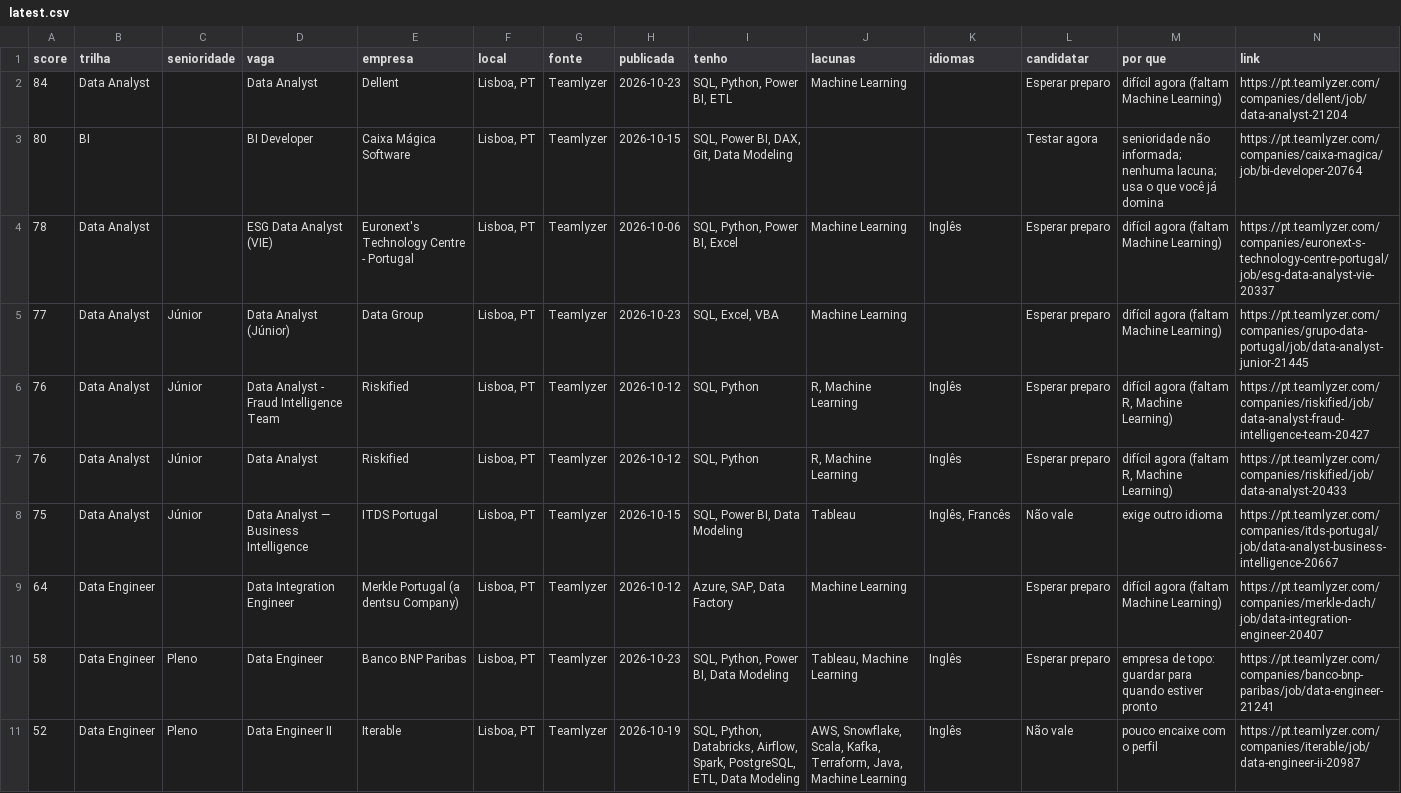
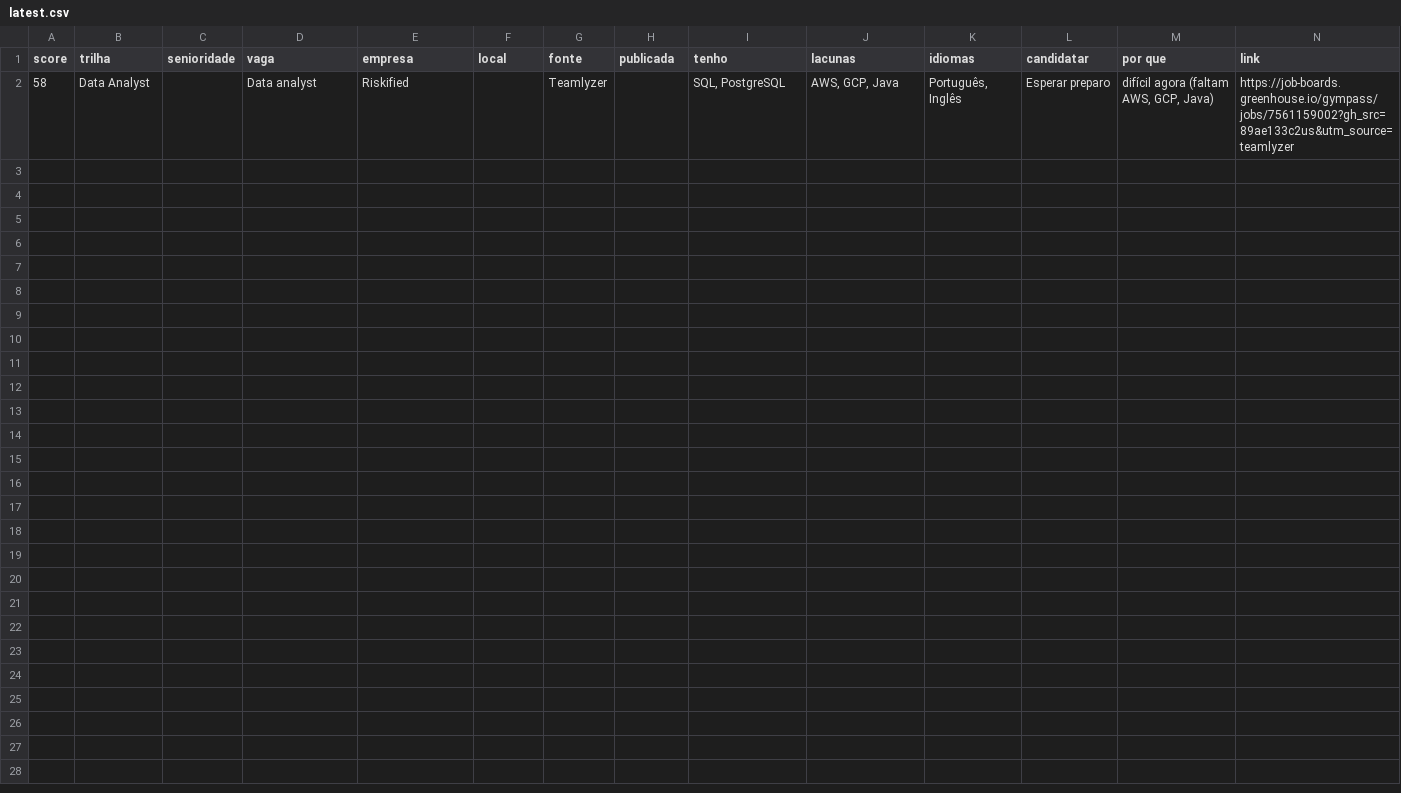
Before and after one commit to lucasnunesf/job-radar-lisbon, a CSV file: data/latest.csv, drawn as a sheet; removed rows and columns are numbered as before the commit, all else as after; the diff names each change by its address in the sheet, - before the commit and + after, or states it on an @@ line.

```diff
--- a/data/latest.csv
+++ b/data/latest.csv
-row 2: 84 | Data Analyst |  | Data Analyst | Dellent | Lisboa, PT | Teamlyzer | 2026-10-23 | SQL, Python, Power BI, ETL | Machine Learning |  | Esperar preparo | difícil agora (faltam Machine Learning) | https://pt.teamlyzer.com/companies/dellent/job/data-analyst-21204
-row 3: 80 | BI |  | BI Developer | Caixa Mágica Software | Lisboa, PT | Teamlyzer | 2026-10-15 | SQL, Power BI, DAX, Git, Data Modeling |  |  | Testar agora | senioridade não informada; nenhuma lacuna; usa o que você já domina | https://pt.teamlyzer.com/companies/caixa-magica/job/bi-developer-20764
-row 4: 78 | Data Analyst |  | ESG Data Analyst (VIE) | Euronext's Technology Centre - Portugal | Lisboa, PT | Teamlyzer | 2026-10-06 | SQL, Python, Power BI, Excel | Machine Learning | Inglês | Esperar preparo | difícil agora (faltam Machine Learning) | https://pt.teamlyzer.com/companies/euronext-s-technology-centre-portugal/job/esg-data-analyst-vie-20337
-row 5: 77 | Data Analyst | Júnior | Data Analyst (Júnior) | Data Group | Lisboa, PT | Teamlyzer | 2026-10-23 | SQL, Excel, VBA | Machine Learning |  | Esperar preparo | difícil agora (faltam Machine Learning) | https://pt.teamlyzer.com/companies/grupo-data-portugal/job/data-analyst-junior-21445
-row 6: 76 | Data Analyst | Júnior | Data Analyst - Fraud Intelligence Team | Riskified | Lisboa, PT | Teamlyzer | 2026-10-12 | SQL, Python | R, Machine Learning | Inglês | Esperar preparo | difícil agora (faltam R, Machine Learning) | https://pt.teamlyzer.com/companies/riskified/job/data-analyst-fraud-intelligence-team-20427
-row 7: 76 | Data Analyst | Júnior | Data Analyst | Riskified | Lisboa, PT | Teamlyzer | 2026-10-12 | SQL, Python | R, Machine Learning | Inglês | Esperar preparo | difícil agora (faltam R, Machine Learning) | https://pt.teamlyzer.com/companies/riskified/job/data-analyst-20433
-row 8: 75 | Data Analyst | Júnior | Data Analyst — Business Intelligence | ITDS Portugal | Lisboa, PT | Teamlyzer | 2026-10-15 | SQL, Power BI, Data Modeling | Tableau | Inglês, Francês | Não vale | exige outro idioma | https://pt.teamlyzer.com/companies/itds-portugal/job/data-analyst-business-intelligence-20667
-row 9: 64 | Data Engineer |  | Data Integration Engineer | Merkle Portugal (a dentsu Company) | Lisboa, PT | Teamlyzer | 2026-10-12 | Azure, SAP, Data Factory | Machine Learning |  | Esperar preparo | difícil agora (faltam Machine Learning) | https://pt.teamlyzer.com/companies/merkle-dach/job/data-integration-engineer-20407
-row 10: 58 | Data Engineer | Pleno | Data Engineer | Banco BNP Paribas | Lisboa, PT | Teamlyzer | 2026-10-23 | SQL, Python, Power BI, Data Modeling | Tableau, Machine Learning | Inglês | Esperar preparo | empresa de topo: guardar para quando estiver pronto | https://pt.teamlyzer.com/companies/banco-bnp-paribas/job/data-engineer-21241
-row 11: 52 | Data Engineer | Pleno | Data Engineer II | Iterable | Lisboa, PT | Teamlyzer | 2026-10-19 | SQL, Python, Databricks, Airflow, Spark, PostgreSQL, ETL, Data Modeling | AWS, Snowflake, Scala, Kafka, Terraform, Java, Machine Learning | Inglês | Não vale | pouco encaixe com o perfil | https://pt.teamlyzer.com/companies/iterable/job/data-engineer-ii-20987
+row 2: 58 | Data Analyst |  | Data analyst | Riskified |  | Teamlyzer |  | SQL, PostgreSQL | AWS, GCP, Java | Português, Inglês | Esperar preparo | difícil agora (faltam AWS, GCP, Java) | https://job-boards.greenhouse.io/gympass/jobs/7561159002?gh_src=89ae133c2us&utm_source=teamlyzer
```
Also changed, not shown: 1 other file.
